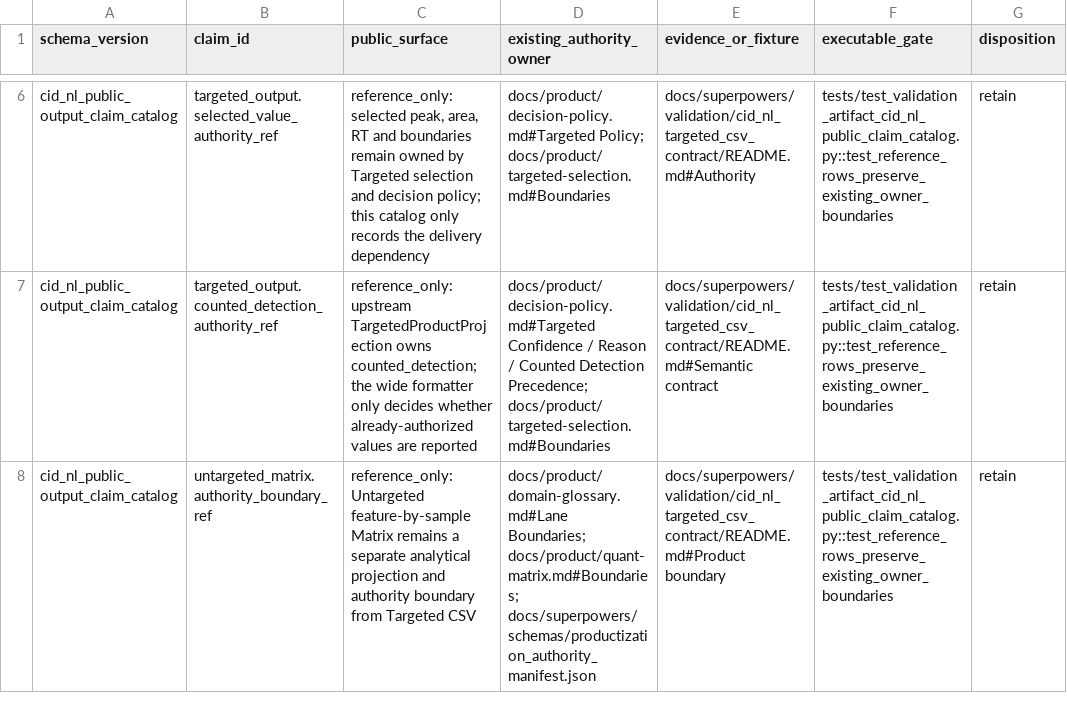
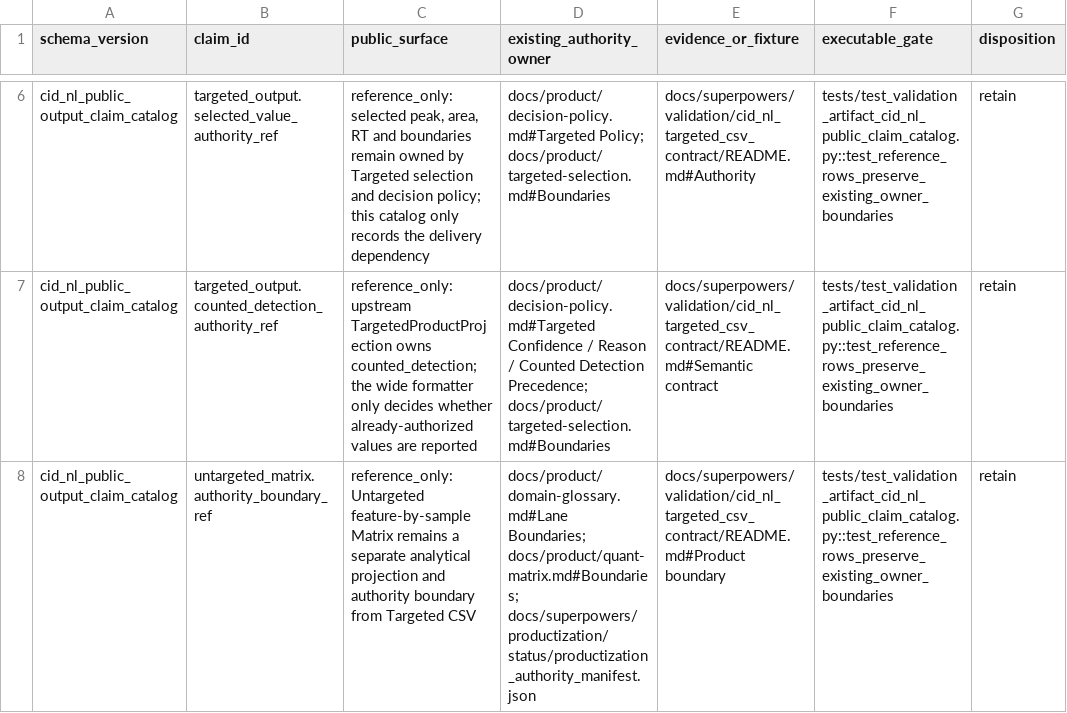
Before and after one commit to bosschen0429/XIC_Extractor, a TSV file: docs/superpowers/validation/cid_nl_public_output_claim_catalog.tsv, drawn as a sheet; only a part is shown, gaps mark what is left out; the diff names each change by its address in the sheet, - before the commit and + after, or states it on an @@ line.

Commit message:
refactor: colocate productization authority state

```diff
--- a/docs/superpowers/validation/cid_nl_public_output_claim_catalog.tsv
+++ b/docs/superpowers/validation/cid_nl_public_output_claim_catalog.tsv
-D8 (existing_authority_owner): …Boundaries; docs/product/quant-matrix.md#Boundaries; docs/superpowers/schemas/productization_authority_manifest.json
+D8 (existing_authority_owner): …Boundaries; docs/product/quant-matrix.md#Boundaries; docs/superpowers/productization/status/productization_authority_manifest.json
```
Also changed, not shown: docs/superpowers/validation/productization_status_index.tsv, 28 other files.
